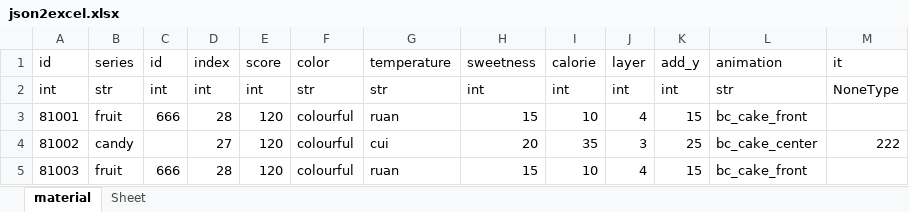
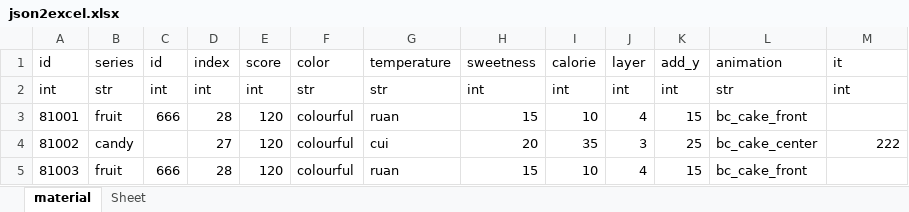
Before and after one commit to panluobu/json2excel, an Excel workbook: json2excel.xlsx, sheet material, drawn as a sheet; values as stored, in another font and other column widths than the file's, no borders; the diff names each change by its address in the sheet, - before the commit and + after, or states it on an @@ line.

```diff
--- a/json2excel.xlsx (sheet material)
+++ b/json2excel.xlsx (sheet material)
-M2 (it): NoneType
+M2 (it): int
```
Also changed, not shown: 1 other file.
